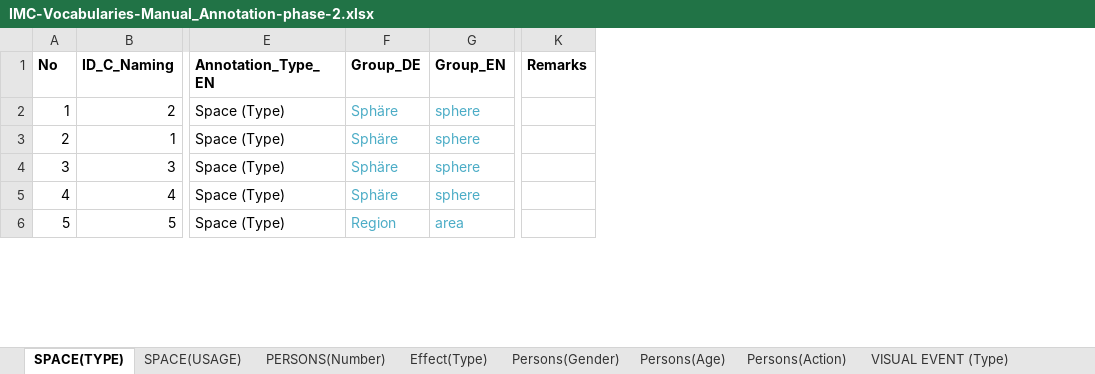
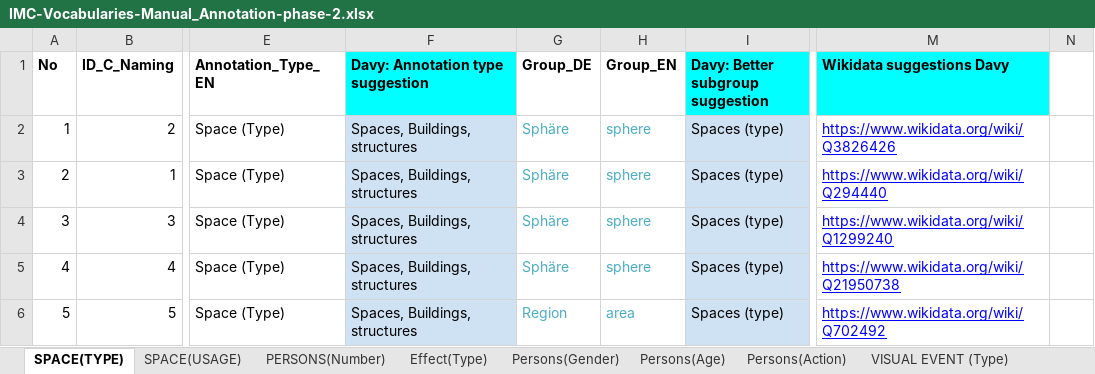
Before and after one commit to mdantonio-c/imediacities, an Excel workbook: scripts/convert-vocabulary/IMC-Vocabularies-Manual_Annotation-phase-2.xlsx, sheet SPACE(TYPE), drawn as a sheet; only a part is shown, gaps mark what is left out; values as stored, in another font and other column widths than the file's, no borders; charts and pictures and conditional formats not drawn; removed rows and columns are numbered as before the commit, all else as after; the diff covers the shown part only; the diff names each change by its address in the sheet, - before the commit and + after, or states it on an @@ line.

```diff
--- a/scripts/convert-vocabulary/IMC-Vocabularies-Manual_Annotation-phase-2.xlsx (sheet SPACE(TYPE))
+++ b/scripts/convert-vocabulary/IMC-Vocabularies-Manual_Annotation-phase-2.xlsx (sheet SPACE(TYPE))
+column F (Davy: Annotation type suggestion), rows 2-6: all Spaces, Buildings, structures
+column I (Davy: Better subgroup suggestion), rows 2-6: all Spaces (type)
-column K (Remarks), empty
+column M (Wikidata suggestions Davy), rows 2-6: https://www.wikidata.org/wiki/Q3826426 | https://www.wikidata.org/wiki/Q294440 | https://www.wikidata.org/wiki/Q1299240 | https://www.wikidata.org/wiki/Q21950738 | https://www.wikidata.org/wiki/Q702492
+column N, empty
```
Also changed, not shown: 2 added rows, 3 edited cells, cell formats and row numbers in column A elsewhere in this sheet, sheet VISUAL EVENT (Type), sheet Persons(Action), sheet TIME(Type), sheet Effect(Type), sheet AUDIO EVENT(Type), sheet ORGANISATION(Type), 8 more sheets, charts or pictures, 2 other files.
